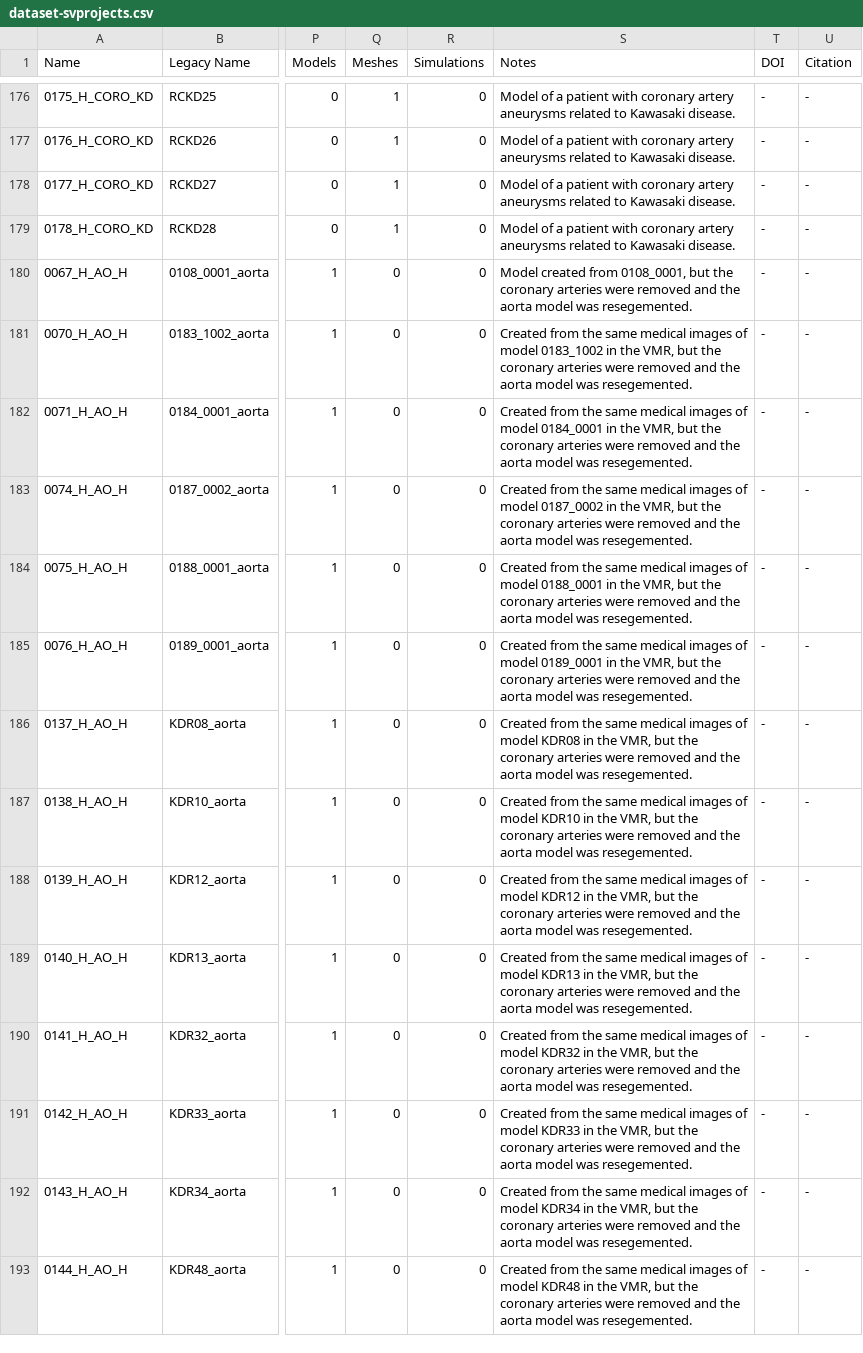
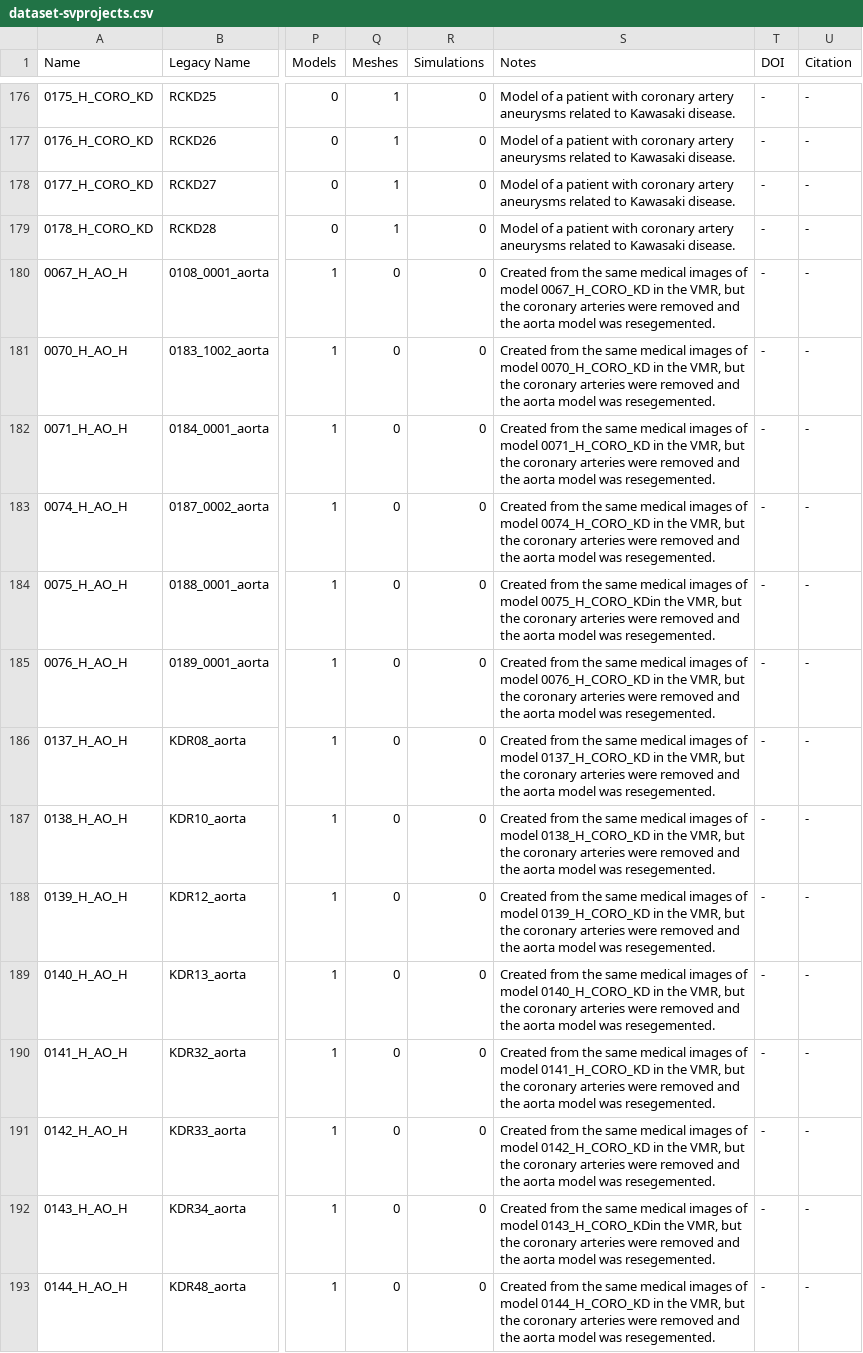
Before and after one commit to SimVascular/vascularmodel, a CSV file: dataset/dataset-svprojects.csv, drawn as a sheet; only a part is shown, gaps mark what is left out; the diff covers the shown part only; the diff names each change by its address in the sheet, - before the commit and + after, or states it on an @@ line.

```diff
--- a/dataset/dataset-svprojects.csv
+++ b/dataset/dataset-svprojects.csv
-S180 (Notes): Model created from 0108_0001, but the…
+S180 (Notes): Created from the same medical images of model 0067_H_CORO_KD in the VMR, but the…
-S181 (Notes): …of model 0183_1002 in the…
+S181 (Notes): …of model 0070_H_CORO_KD in the…
-S182 (Notes): …of model 0184_0001 in the…
+S182 (Notes): …of model 0071_H_CORO_KD in the…
-S183 (Notes): …of model 0187_0002 in the…
+S183 (Notes): …of model 0074_H_CORO_KD in the…
-S184 (Notes): …of model 0188_0001 in the VMR,…
+S184 (Notes): …of model 0075_H_CORO_KDin the VMR,…
-S185 (Notes): …of model 0189_0001 in the…
+S185 (Notes): …of model 0076_H_CORO_KD in the…
-S186 (Notes): …of model KDR08 in the…
+S186 (Notes): …of model 0137_H_CORO_KD in the…
-S187 (Notes): …of model KDR10 in the…
+S187 (Notes): …of model 0138_H_CORO_KD in the…
-S188 (Notes): …of model KDR12 in the…
+S188 (Notes): …of model 0139_H_CORO_KD in the…
-S189 (Notes): …of model KDR13 in the…
+S189 (Notes): …of model 0140_H_CORO_KD in the…
-S190 (Notes): …of model KDR32 in the…
+S190 (Notes): …of model 0141_H_CORO_KD in the…
-S191 (Notes): …of model KDR33 in the…
+S191 (Notes): …of model 0142_H_CORO_KD in the…
-S192 (Notes): …of model KDR34 in the VMR,…
+S192 (Notes): …of model 0143_H_CORO_KDin the VMR,…
-S193 (Notes): …of model KDR48 in the…
+S193 (Notes): …of model 0144_H_CORO_KD in the…
```
Also changed, not shown: 98 edited cells elsewhere in this file, dataset/dataset-svresults.csv, 3 other files.
